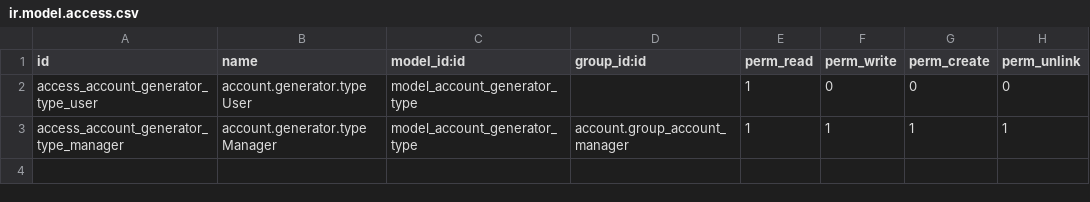
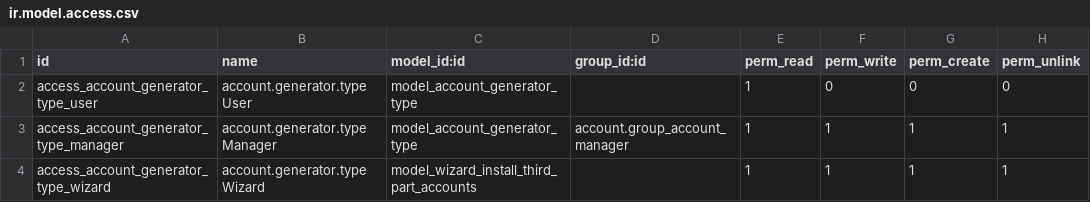
Before and after one commit to subteno-it/account_3rd_party_generat, a CSV file: security/ir.model.access.csv, drawn as a sheet; the diff names each change by its address in the sheet, - before the commit and + after, or states it on an @@ line.

Commit message:
[FIX] access rule

```diff
--- a/security/ir.model.access.csv
+++ b/security/ir.model.access.csv
+row 4: access_account_generator_type_wizard | account.generator.type Wizard | model_wizard_install_third_part_accounts |  | 1 | 1 | 1 | 1
```
